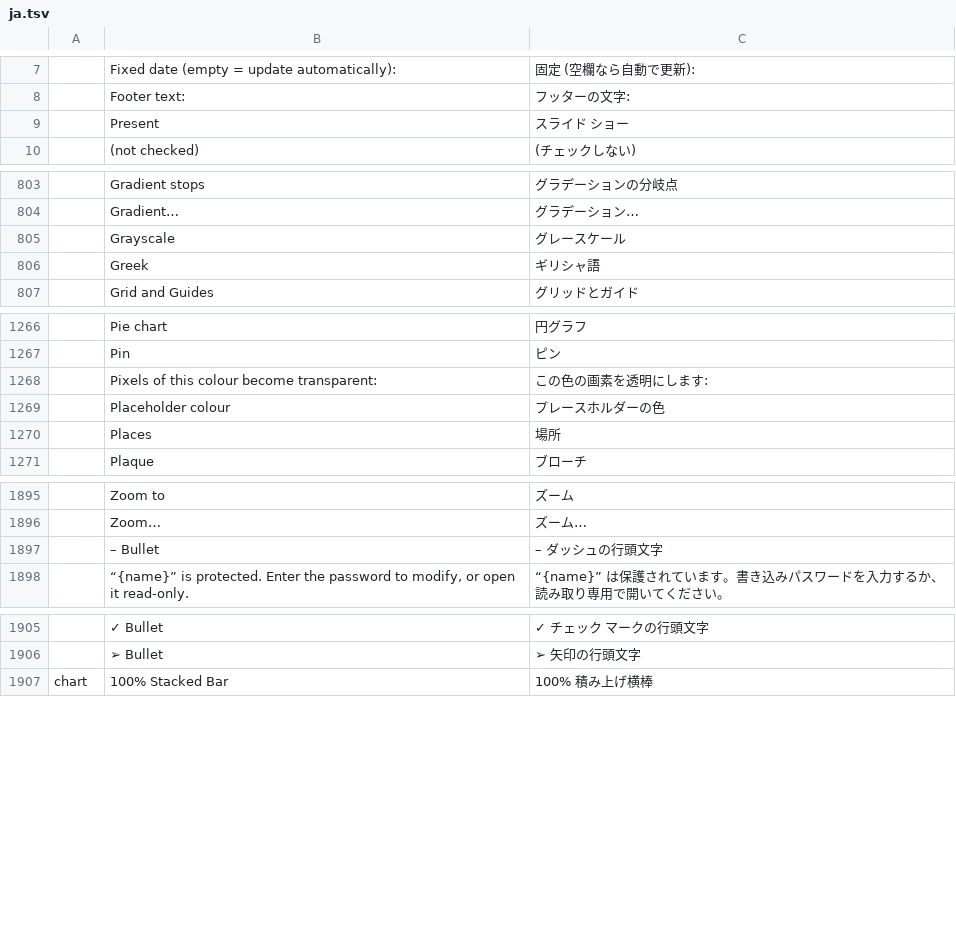
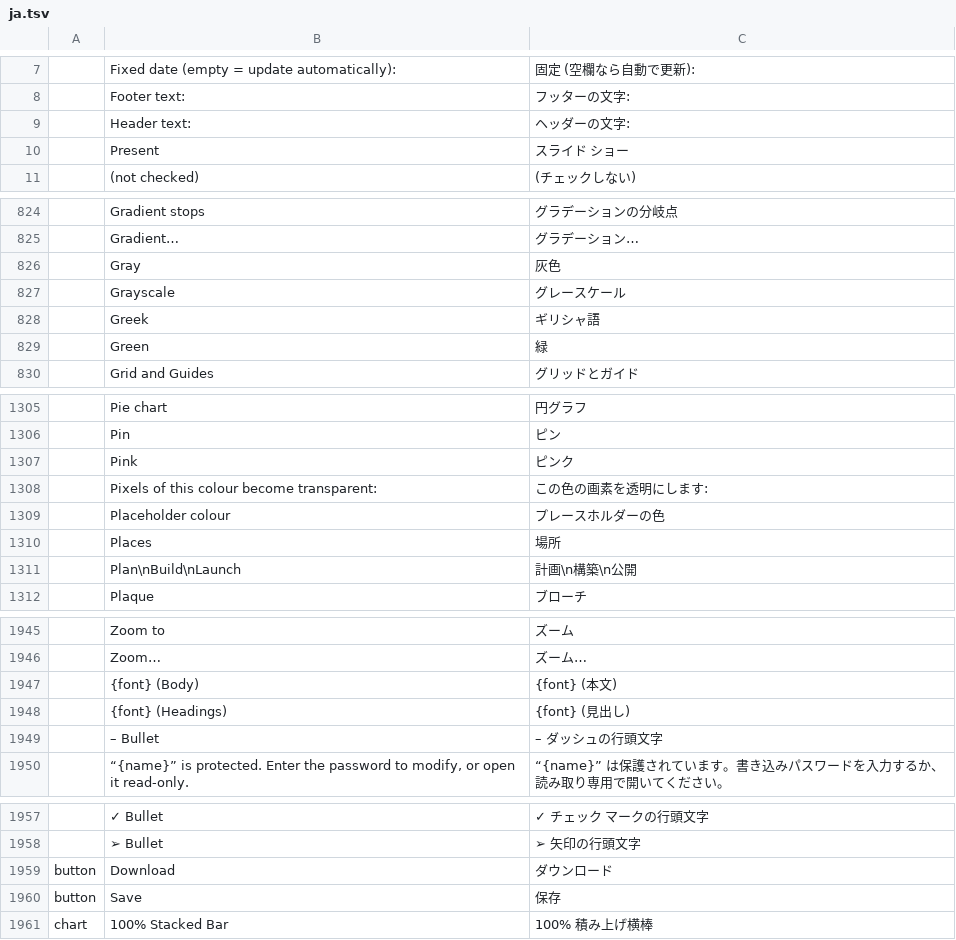
Before and after one commit to Progate/deckcraft, a TSV file: crates/ui-egui/src/i18n/ja.tsv, drawn as a sheet; only a part is shown, gaps mark what is left out; the diff covers the shown part only; the diff names each change by its address in the sheet, - before the commit and + after, or states it on an @@ line.

```diff
--- a/crates/ui-egui/src/i18n/ja.tsv
+++ b/crates/ui-egui/src/i18n/ja.tsv
+row 9:  | Header text: | ヘッダーの文字:
+row 826:  | Gray | 灰色
+row 829:  | Green | 緑
+row 1307:  | Pink | ピンク
+row 1311:  | Plan\nBuild\nLaunch | 計画\n構築\n公開
+row 1947:  | {font} (Body) | {font} (本文)
+row 1948:  | {font} (Headings) | {font} (見出し)
+row 1959: button | Download | ダウンロード
+row 1960: button | Save | 保存
```
Also changed, not shown: 45 added rows elsewhere in this file, 23 other files.
